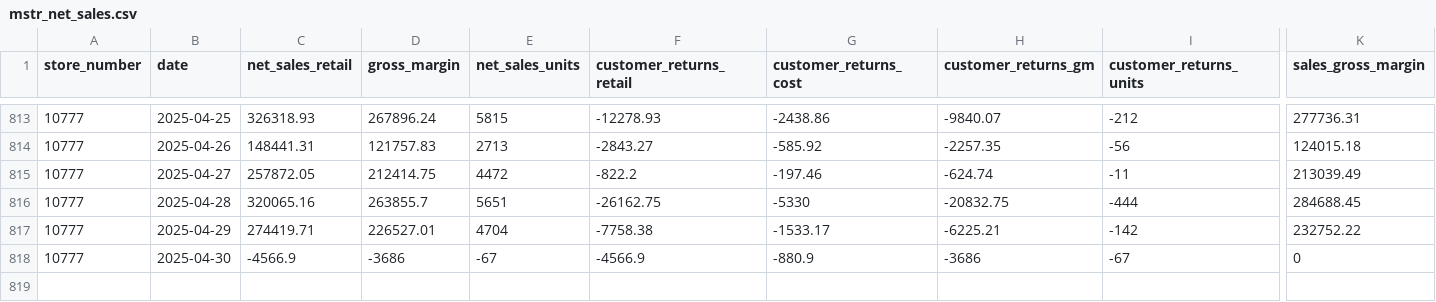
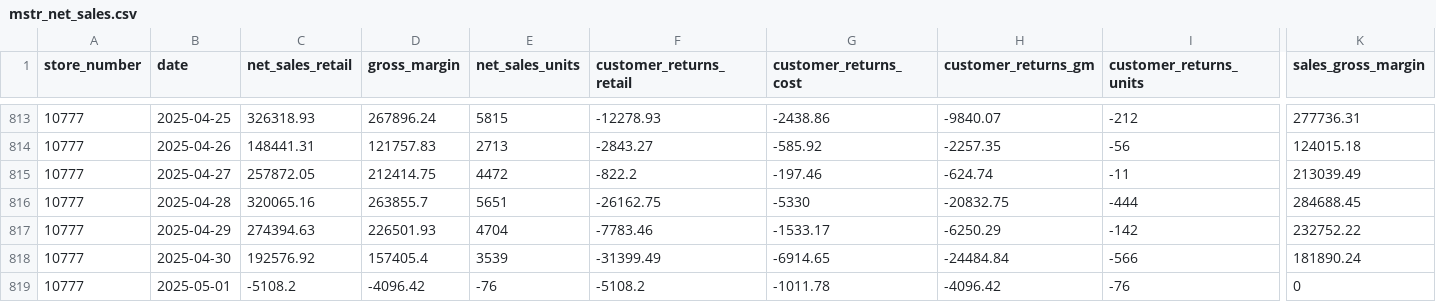
Before and after one commit to EdwardKing1701/tr_ecom_dbt, a CSV file: seeds/load/mstr/mstr_net_sales.csv, drawn as a sheet; only a part is shown, gaps mark what is left out; rows hold the shown columns only; the diff covers the shown part only; the diff names each change by its address in the sheet, - before the commit and + after, or states it on an @@ line.

Commit message:
Automated update of seed files

```diff
--- a/seeds/load/mstr/mstr_net_sales.csv
+++ b/seeds/load/mstr/mstr_net_sales.csv
-C817 (net_sales_retail): 274419.71
+C817 (net_sales_retail): 274394.63
-D817 (gross_margin): 226527.01
+D817 (gross_margin): 226501.93
-F817 (customer_returns_retail): -7758.38
+F817 (customer_returns_retail): -7783.46
-H817 (customer_returns_gm): -6225.21
+H817 (customer_returns_gm): -6250.29
-C818 (net_sales_retail): -4566.9
+C818 (net_sales_retail): 192576.92
-D818 (gross_margin): -3686
+D818 (gross_margin): 157405.4
-E818 (net_sales_units): -67
+E818 (net_sales_units): 3539
-F818 (customer_returns_retail): -4566.9
+F818 (customer_returns_retail): -31399.49
-G818 (customer_returns_cost): -880.9
+G818 (customer_returns_cost): -6914.65
-H818 (customer_returns_gm): -3686
+H818 (customer_returns_gm): -24484.84
-I818 (customer_returns_units): -67
+I818 (customer_returns_units): -566
-K818 (sales_gross_margin): 0
+K818 (sales_gross_margin): 181890.24
+row 819: 10777 | 2025-05-01 | -5108.2 | -4096.42 | -76 | -5108.2 | -1011.78 | -4096.42 | -76 | 0
```
Also changed, not shown: 2 edited cells elsewhere in this file.
